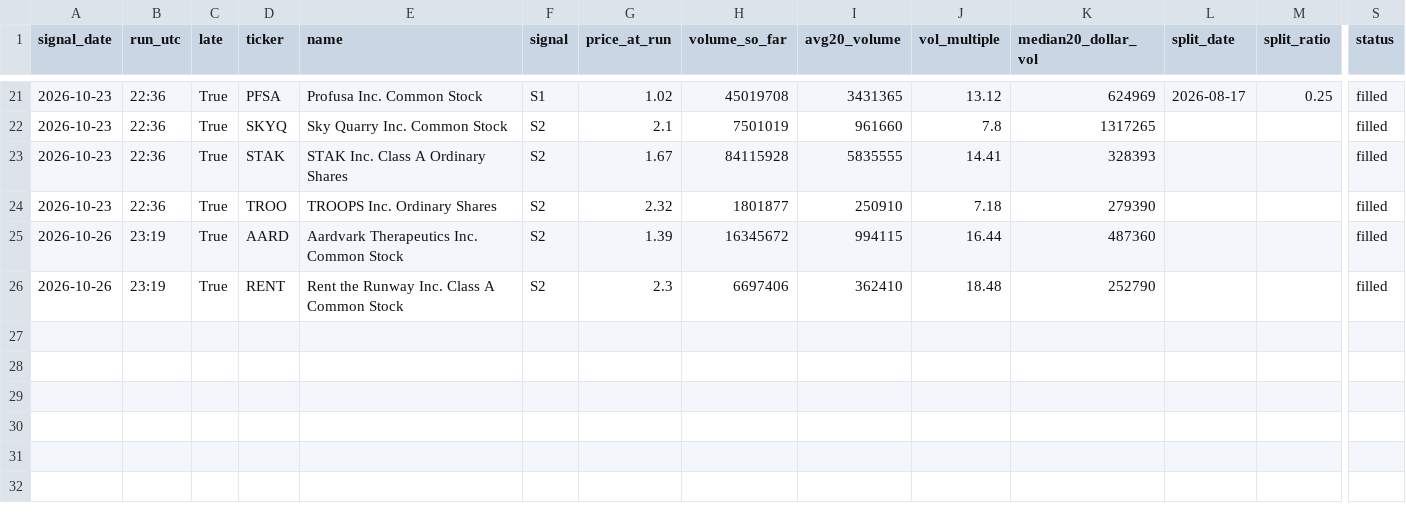
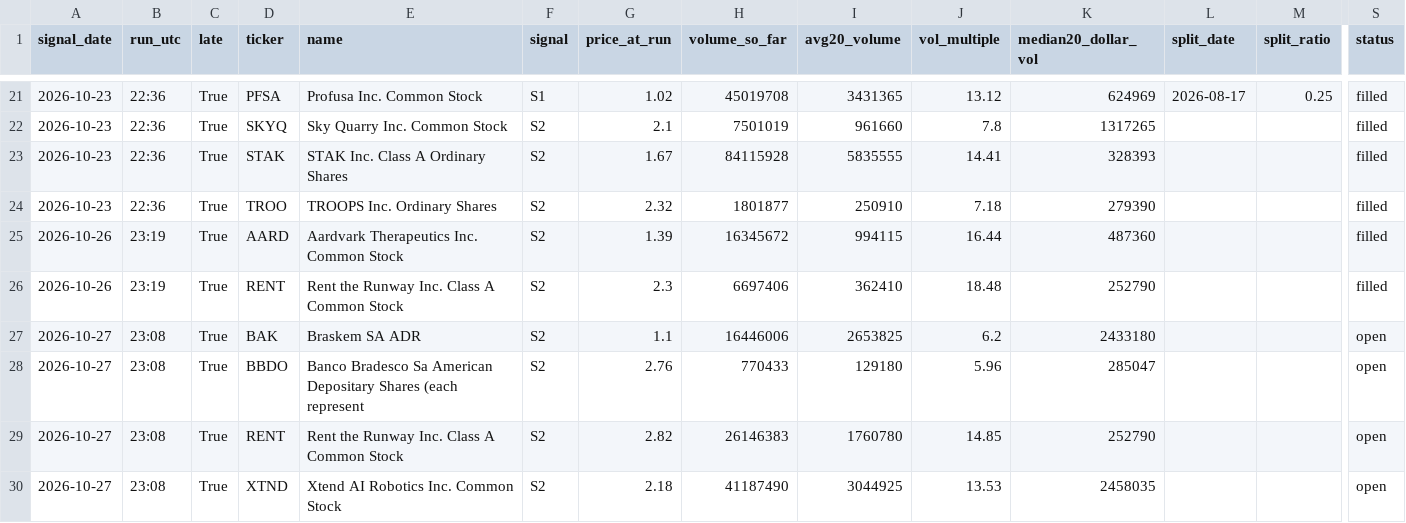
Before and after one commit to astonmonnach/signal-research, a CSV file: research/movers/fp2/live_signals.csv, drawn as a sheet; only a part is shown, gaps mark what is left out; rows hold the shown columns only; the diff names each change by its address in the sheet, - before the commit and + after, or states it on an @@ line.

Commit message:
fp2 paper log 2026-10-27T23:09Z

```diff
--- a/research/movers/fp2/live_signals.csv
+++ b/research/movers/fp2/live_signals.csv
+row 27: 2026-10-27 | 23:08 | True | BAK | Braskem SA ADR | S2 | 1.1 | 16446006 | 2653825 | 6.2 | 2433180 |  |  | open
+row 28: 2026-10-27 | 23:08 | True | BBDO | Banco Bradesco Sa American Depositary Shares (each represent | S2 | 2.76 | 770433 | 129180 | 5.96 | 285047 |  |  | open
+row 29: 2026-10-27 | 23:08 | True | RENT | Rent the Runway Inc. Class A Common Stock | S2 | 2.82 | 26146383 | 1760780 | 14.85 | 252790 |  |  | open
+row 30: 2026-10-27 | 23:08 | True | XTND | Xtend AI Robotics Inc. Common Stock | S2 | 2.18 | 41187490 | 3044925 | 13.53 | 2458035 |  |  | open
```
